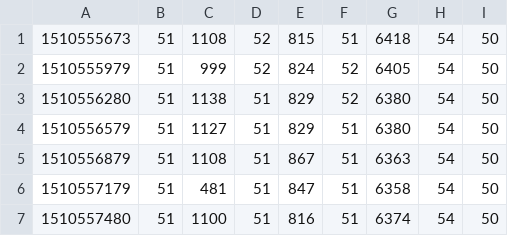
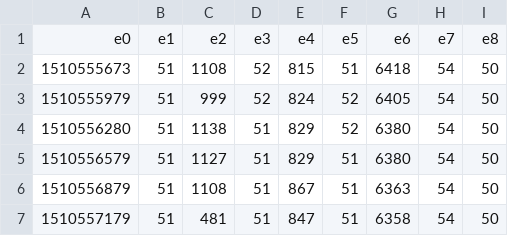
Before and after one commit to CEIT-AUT-AI-DM-ML/Fanavard, a CSV file: data/E_ticker.csv, drawn as a sheet; only a part is shown; the shorter side is filled out with more unchanged rows; the diff names each change by its address in the sheet, - before the commit and + after, or states it on an @@ line.

```diff
--- a/data/E_ticker.csv
+++ b/data/E_ticker.csv
+row 1: e0 | e1 | e2 | e3 | e4 | e5 | e6 | e7 | e8
```
Also changed, not shown: data/B_ticker.csv, data/D_ticker.csv, 5 other files.
